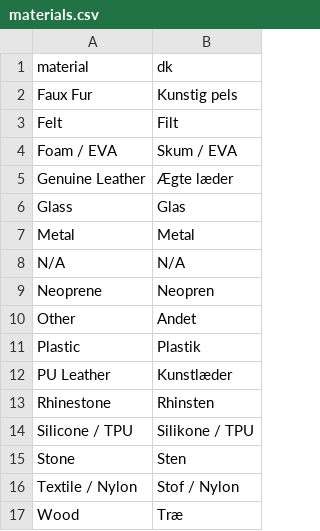
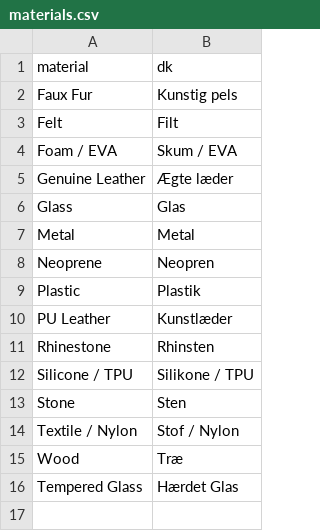
Before and after one commit to Kapack/FromMagentoToMatrixify, a CSV file: src/db/csv/attributes/materials.csv, drawn as a sheet.

```diff
--- a/src/db/csv/attributes/materials.csv
+++ b/src/db/csv/attributes/materials.csv
@@ -7,5 +7,3 @@ Glass;Glas
 Metal;Metal
-N/A;N/A
 Neoprene;Neopren
-Other;Andet
 Plastic;Plastik
@@ -17 +15,2 @@ Textile / Nylon;Stof / Nylon
 Wood;Træ
+Tempered Glass;Hærdet Glas
```
Also changed, not shown: src/content_files/import/0-new-smart-collections.csv, src/content_files/import/updated-collections/update-smart-collections.csv, 11 other files.
